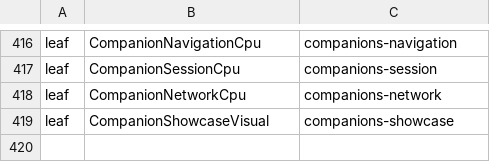
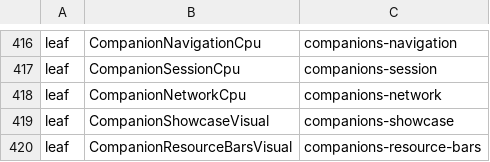
Before and after one commit to Kuroneko2020/JueMingR, a TSV file: eng/Workload.NativeDispatch.tsv, drawn as a sheet; only a part is shown, gaps mark what is left out.

```diff
--- a/eng/Workload.NativeDispatch.tsv
+++ b/eng/Workload.NativeDispatch.tsv
@@ -419 +419,2 @@ leaf	CompanionNetworkCpu	companions-network
 leaf	CompanionShowcaseVisual	companions-showcase
+leaf	CompanionResourceBarsVisual	companions-resource-bars
```
Also changed, not shown: 12 other files.
